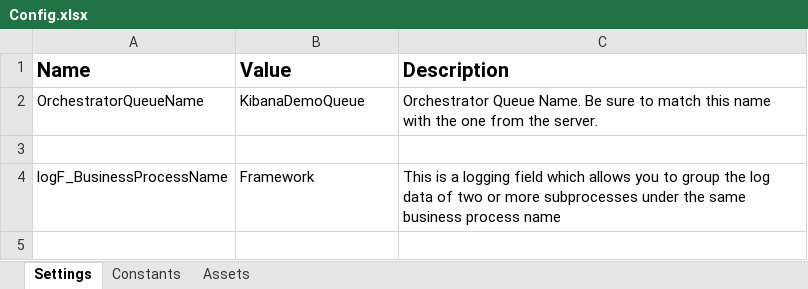
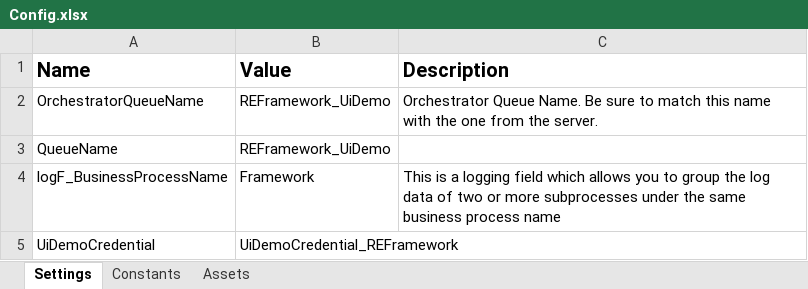
Before and after one commit to top-pro-koala/uipath-academy-lv3-uidemo, an Excel workbook: Data/Config.xlsx, sheet Settings, drawn as a sheet; values as stored, in another font and other column widths than the file's, no borders; charts and pictures not drawn; the diff names each change by its address in the sheet, - before the commit and + after, or states it on an @@ line.

```diff
--- a/Data/Config.xlsx (sheet Settings)
+++ b/Data/Config.xlsx (sheet Settings)
-B2 (Value): KibanaDemoQueue
+B2 (Value): REFramework_UiDemo
-row 3: (empty)
+row 3: QueueName | REFramework_UiDemo
+row 5: UiDemoCredential | UiDemoCredential_REFramework
```
Also changed, not shown: sheet Assets, charts or pictures, 13 other files.
